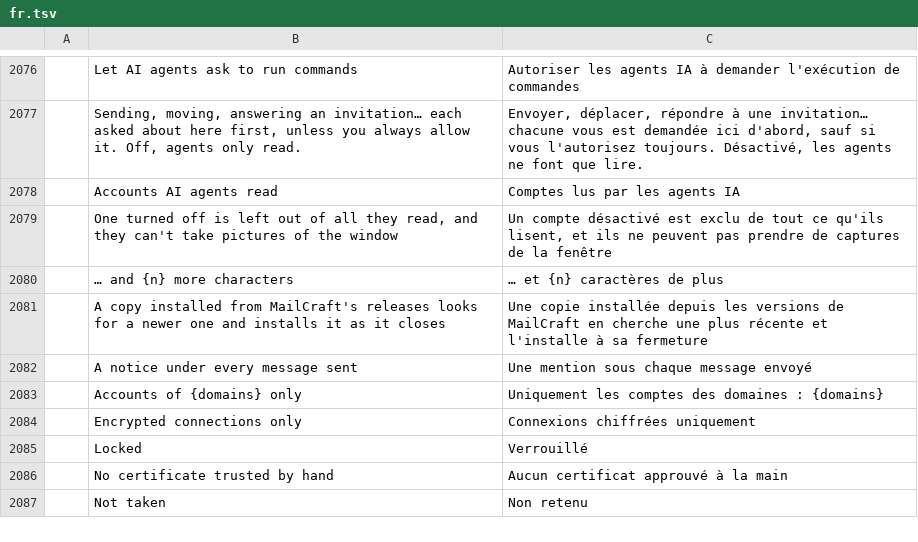
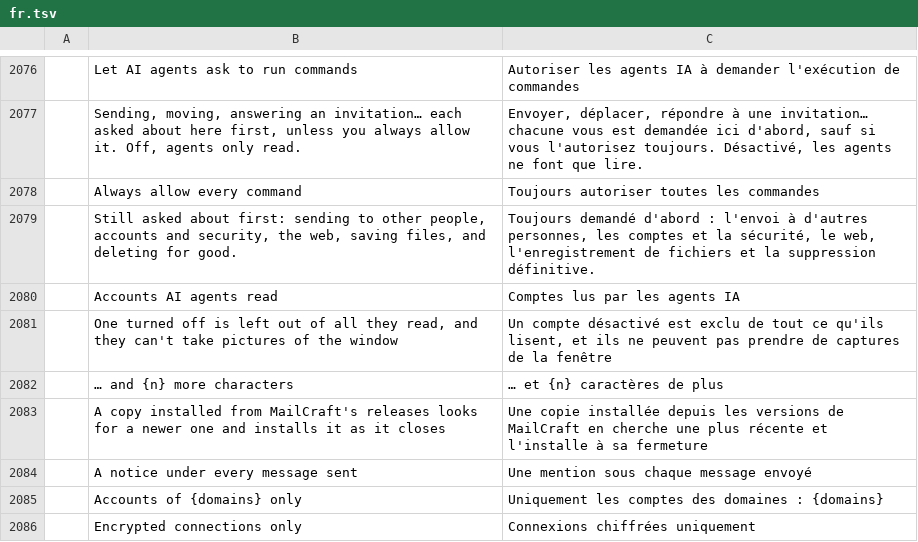
Before and after one commit to ZIDAN44/mailcraft, a TSV file: crates/ui-egui/src/i18n/fr.tsv, drawn as a sheet; only a part is shown, gaps mark what is left out; the shorter side is filled out with more unchanged rows; the diff names each change by its address in the sheet, - before the commit and + after, or states it on an @@ line.

```diff
--- a/crates/ui-egui/src/i18n/fr.tsv
+++ b/crates/ui-egui/src/i18n/fr.tsv
+row 2078:  | Always allow every command | Toujours autoriser toutes les commandes
+row 2079:  | Still asked about first: sending to other people, accounts and security, the web, saving files, and deleting for good. | Toujours demandé d'abord : l'envoi à d'autres personnes, les comptes et la sécurité, le web, l'enregistrement de fichiers et la suppression définitive.
```
Also changed, not shown: crates/ui-egui/src/i18n/ar.tsv, crates/ui-egui/src/i18n/he.tsv, 33 other files.
